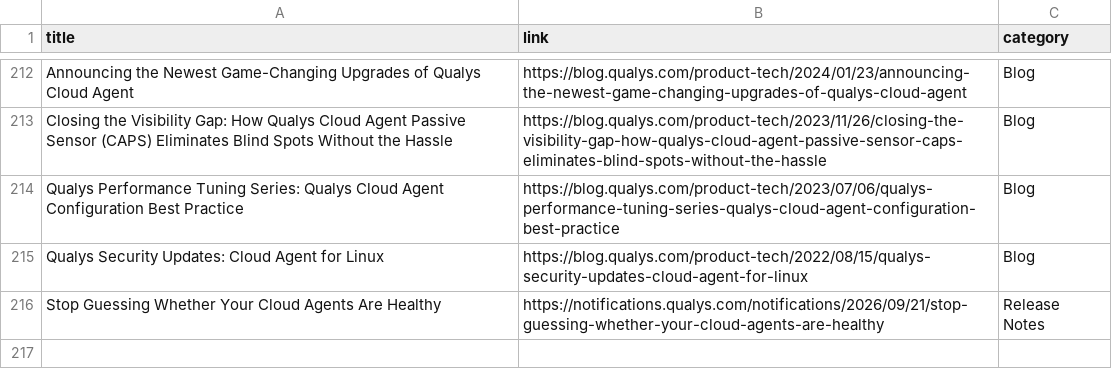
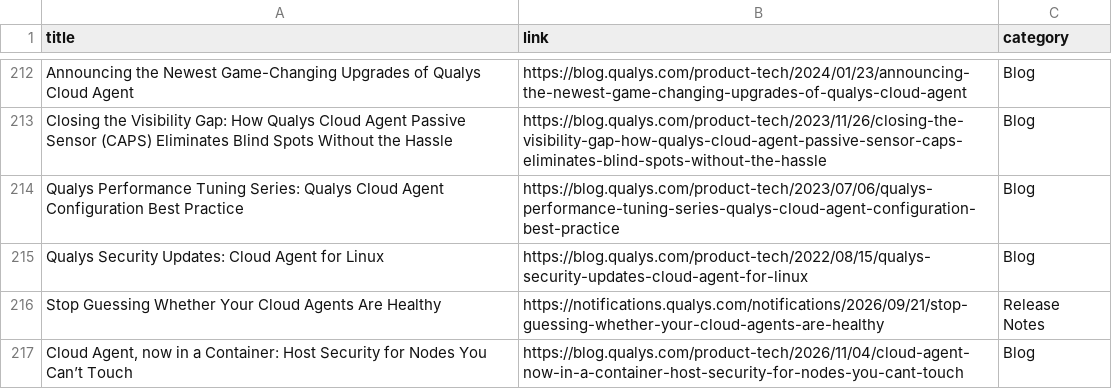
Before and after one commit to rvarshney1992/qualys_links, a CSV file: links/cloud-agent.csv, drawn as a sheet; only a part is shown, gaps mark what is left out; the diff names each change by its address in the sheet, - before the commit and + after, or states it on an @@ line.

```diff
--- a/links/cloud-agent.csv
+++ b/links/cloud-agent.csv
+row 217: Cloud Agent, now in a Container: Host Security for Nodes You Can’t Touch | https://blog.qualys.com/product-tech/2026/11/04/cloud-agent-now-in-a-container-host-security-for-nodes-you-cant-touch | Blog
```
Also changed, not shown: links/cs.csv, links/pc.csv, 4 other files.
